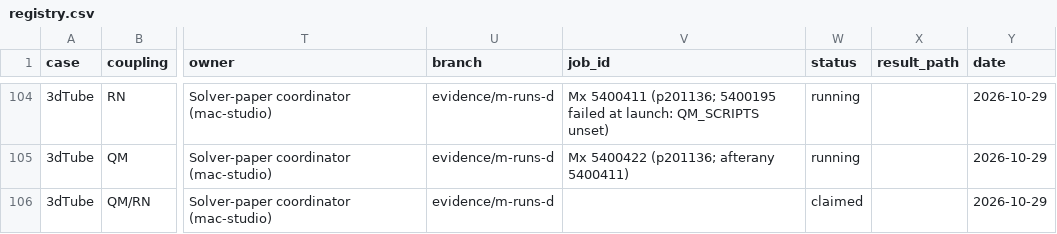
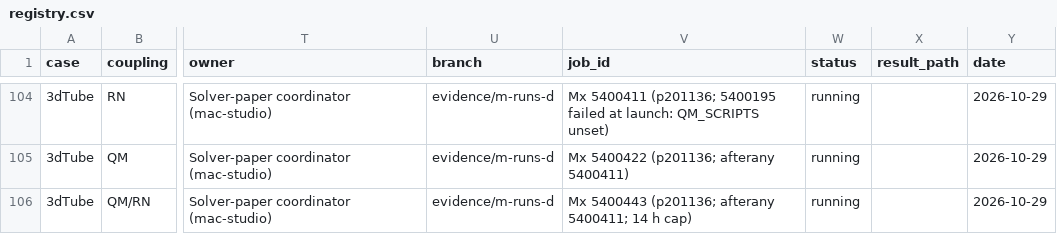
Before and after one commit to philipcardiff/paper-monolithic-fsi, a CSV file: campaign/registry/registry.csv, drawn as a sheet; only a part is shown, gaps mark what is left out; the diff names each change by its address in the sheet, - before the commit and + after, or states it on an @@ line.

```diff
--- a/campaign/registry/registry.csv
+++ b/campaign/registry/registry.csv
-V106 (job_id): (empty)
+V106 (job_id): Mx 5400443 (p201136; afterany 5400411; 14 h cap)
-W106 (status): claimed
+W106 (status): running
```
